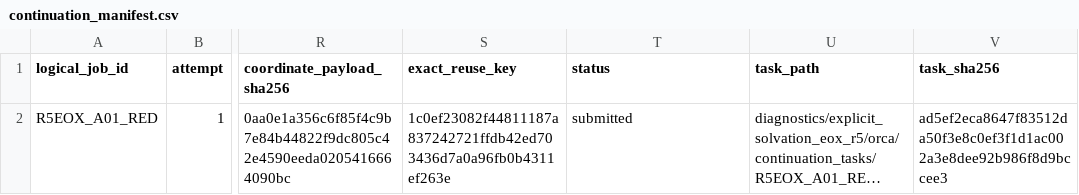
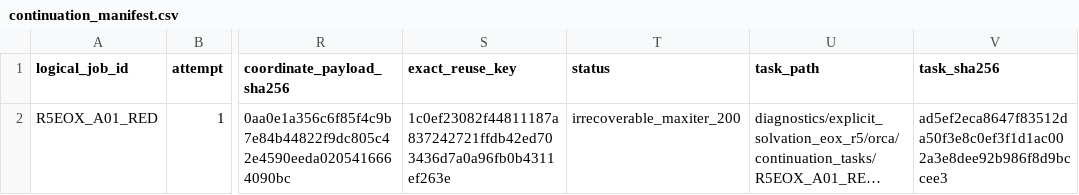
Before and after one commit to Caesiumatic/jhtvs_ft0806, a CSV file: diagnostics/explicit_solvation_eox_r5/orca/continuation_manifest.csv, drawn as a sheet; only a part is shown, gaps mark what is left out; long unchanged cells end in …; the diff names each change by its address in the sheet, - before the commit and + after, or states it on an @@ line.

Commit message:
Record irrecoverable A01 optimization failure

```diff
--- a/diagnostics/explicit_solvation_eox_r5/orca/continuation_manifest.csv
+++ b/diagnostics/explicit_solvation_eox_r5/orca/continuation_manifest.csv
-T2 (status): submitted
+T2 (status): irrecoverable_maxiter_200
```
Also changed, not shown: 2 other files.
